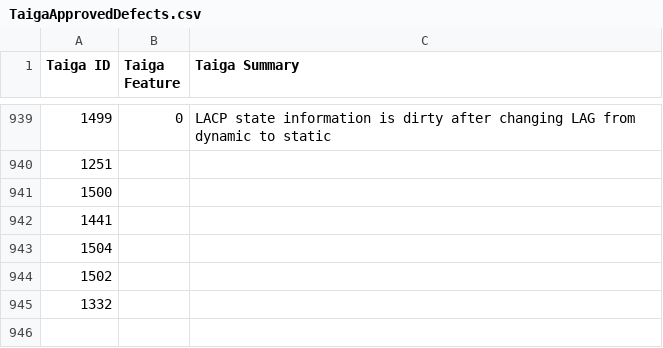
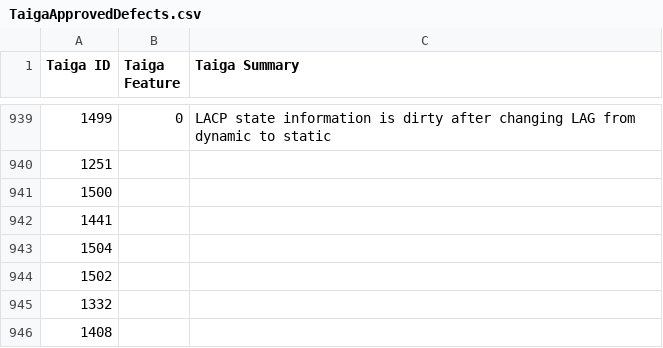
Before and after one commit to OpenSwitchNOS/openswitch-infra-commit-validation, a CSV file: TaigaApprovedDefects.csv, drawn as a sheet; only a part is shown, gaps mark what is left out; the diff names each change by its address in the sheet, - before the commit and + after, or states it on an @@ line.

Commit message:
added 1408
Signed-off-by: Scotten <susan.scotten@hpe.com>

```diff
--- a/TaigaApprovedDefects.csv
+++ b/TaigaApprovedDefects.csv
+row 946: 1408
```
